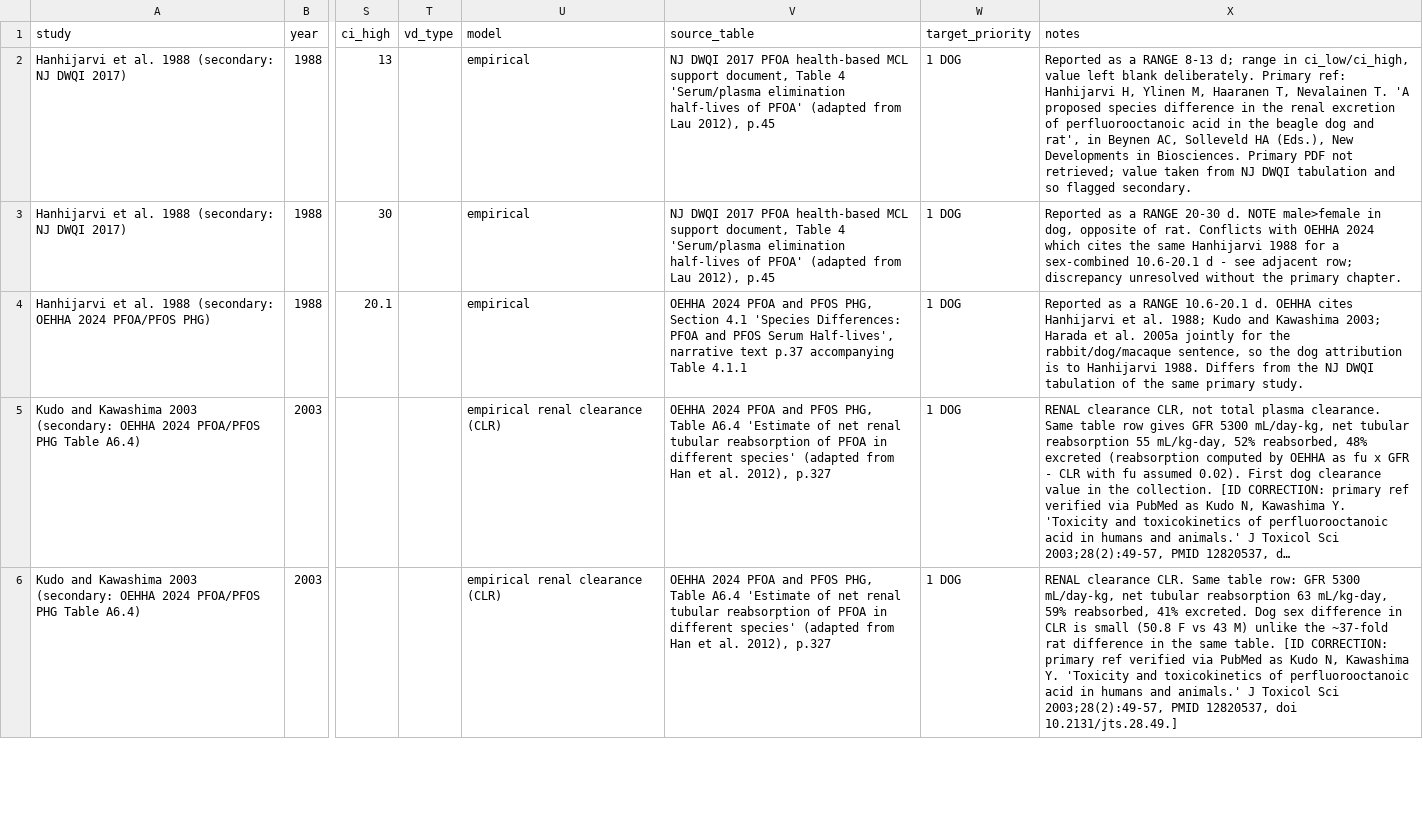
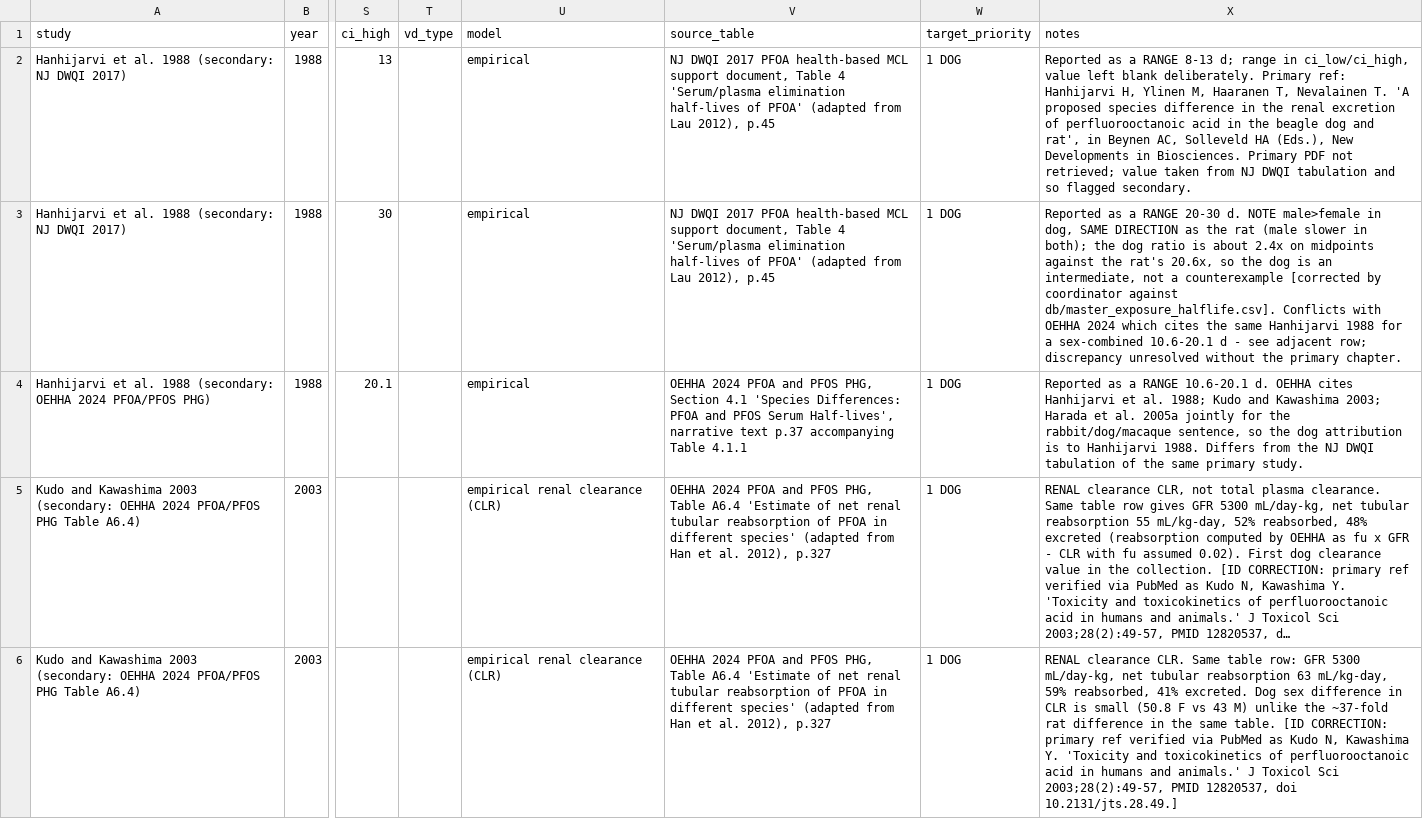
Before and after one commit to sdey17/chiu__2022_rerun, a CSV file: pfas_tk_review/db/final_sweep.csv, drawn as a sheet; only a part is shown, gaps mark what is left out; long unchanged cells end in …; the diff covers the shown part only; the diff names each change by its address in the sheet, - before the commit and + after, or states it on an @@ line.

```diff
--- a/pfas_tk_review/db/final_sweep.csv
+++ b/pfas_tk_review/db/final_sweep.csv
-X3 (notes): …in dog, opposite of rat. Conflicts with…
+X3 (notes): …in dog, SAME DIRECTION as the rat (male slower in both); the dog ratio is about 2.4x on midpoints against the rat's 20.6x, so the dog is an intermediate, not a counterexample [corrected by coordinator against db/master_exposure_halflife.csv]. Conflicts with…
```
Also changed, not shown: 1 added row elsewhere in this file, 7 other files.
